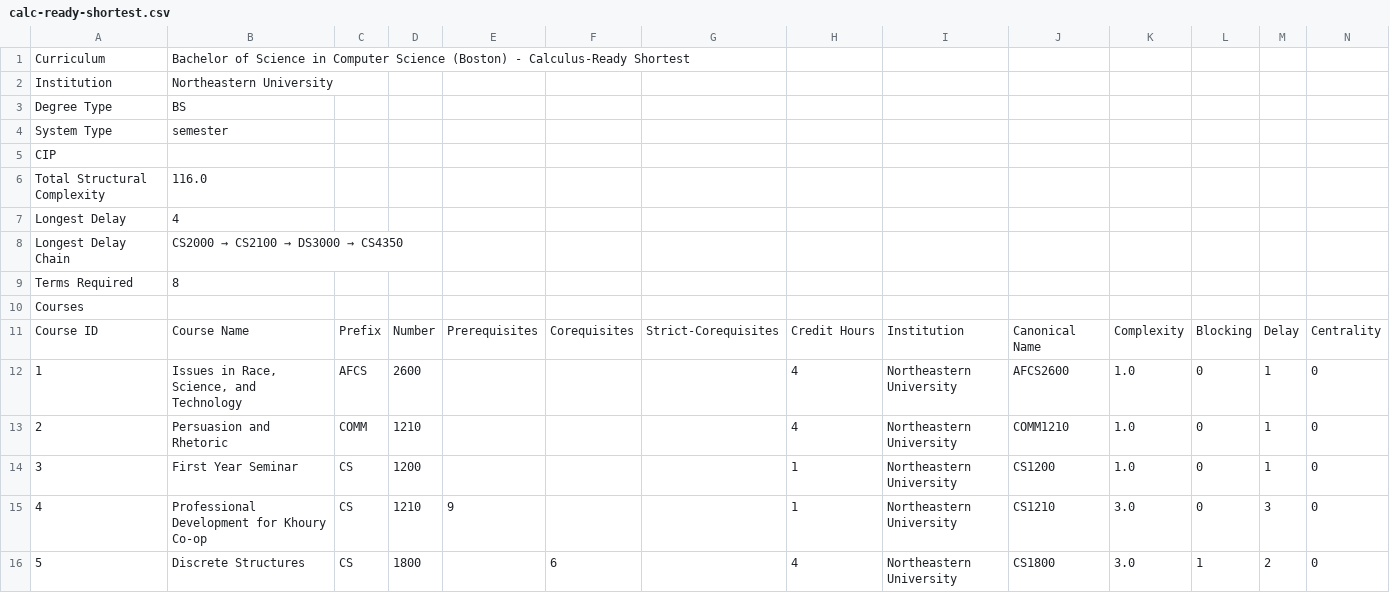
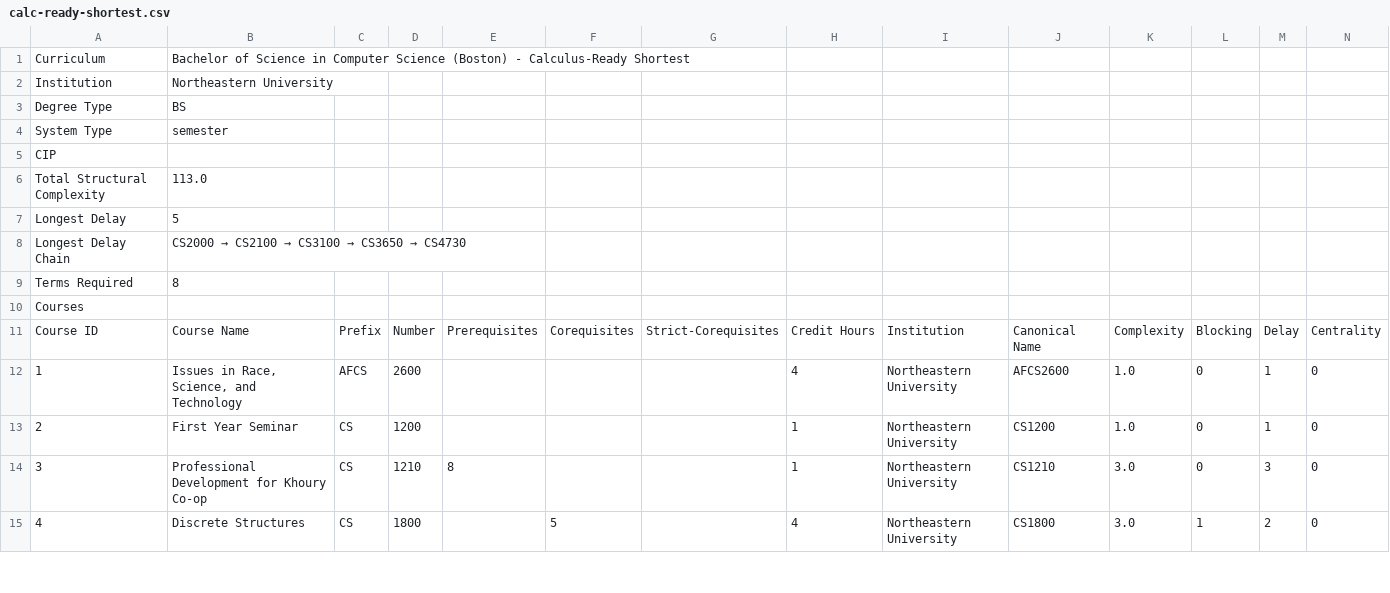
Before and after one commit to NeuCurricularAnalytics/NuAnalytics, a CSV file: samples/degree-output/metrics/plans/neu-khoury-bscs-boston/calc-ready-shortest.csv, drawn as a sheet; only a part is shown; removed rows and columns are numbered as before the commit, all else as after; the diff covers the shown part only; the diff names each change by its address in the sheet, - before the commit and + after, or states it on an @@ line.

```diff
--- a/samples/degree-output/metrics/plans/neu-khoury-bscs-boston/calc-ready-shortest.csv
+++ b/samples/degree-output/metrics/plans/neu-khoury-bscs-boston/calc-ready-shortest.csv
-B6: 116.0
+B6: 113.0
-B7: 4
+B7: 5
@@ B8: CS2000 → CS2100 → DS3000 → CS4350 → CS2000 → CS2100 → CS3100 → CS3650 → CS4730 @@
-row 13: 2 | Persuasion and Rhetoric | COMM | 1210 |  |  |  | 4 | Northeastern University | COMM1210 | 1.0 | 0 | 1 | 0
@@ column A renumbered between rows 13 and 52 @@
-E14: 9
+E14: 8
-F15: 6
+F15: 5
```
Also changed, not shown: 2 added rows, 2 removed rows and 52 edited cells elsewhere in this file, samples/degree-output/metrics/plans/csu-cs-bscs-general/longest.csv, samples/degree-output/metrics/plans/csu-cs-bscs-general/random-sample-2.csv, 21 other files.
